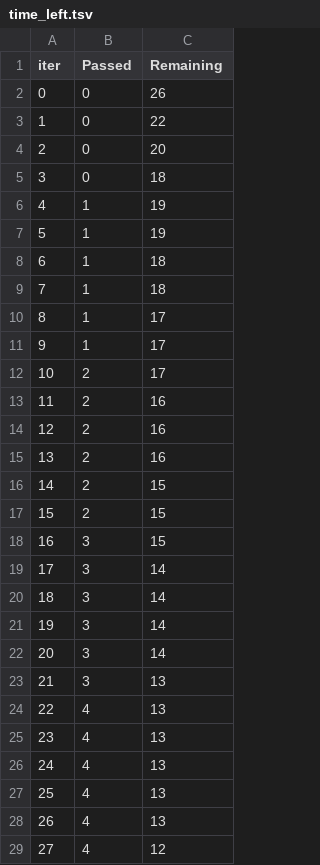
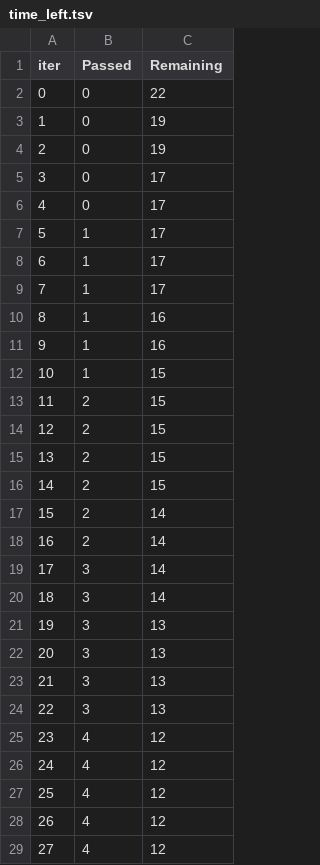
Before and after one commit to takee-22/End-to-End-ML-project, a TSV file: catboost_info/time_left.tsv, drawn as a sheet; only a part is shown; the diff covers the shown part only.

```diff
--- a/catboost_info/time_left.tsv
+++ b/catboost_info/time_left.tsv
@@ -1,29 +1,29 @@
 iter	Passed	Remaining
-0	0	26
-1	0	22
-2	0	20
-3	0	18
-4	1	19
-5	1	19
-6	1	18
-7	1	18
-8	1	17
-9	1	17
-10	2	17
-11	2	16
-12	2	16
-13	2	16
+0	0	22
+1	0	19
+2	0	19
+3	0	17
+4	0	17
+5	1	17
+6	1	17
+7	1	17
+8	1	16
+9	1	16
+10	1	15
+11	2	15
+12	2	15
+13	2	15
 14	2	15
-15	2	15
-16	3	15
+15	2	14
+16	2	14
 17	3	14
 18	3	14
-19	3	14
-20	3	14
+19	3	13
+20	3	13
 21	3	13
-22	4	13
-23	4	13
-24	4	13
-25	4	13
-26	4	13
+22	3	13
+23	4	12
+24	4	12
+25	4	12
+26	4	12
 27	4	12
```
Also changed, not shown: 36 edited cells elsewhere in this file, 3 other files.
